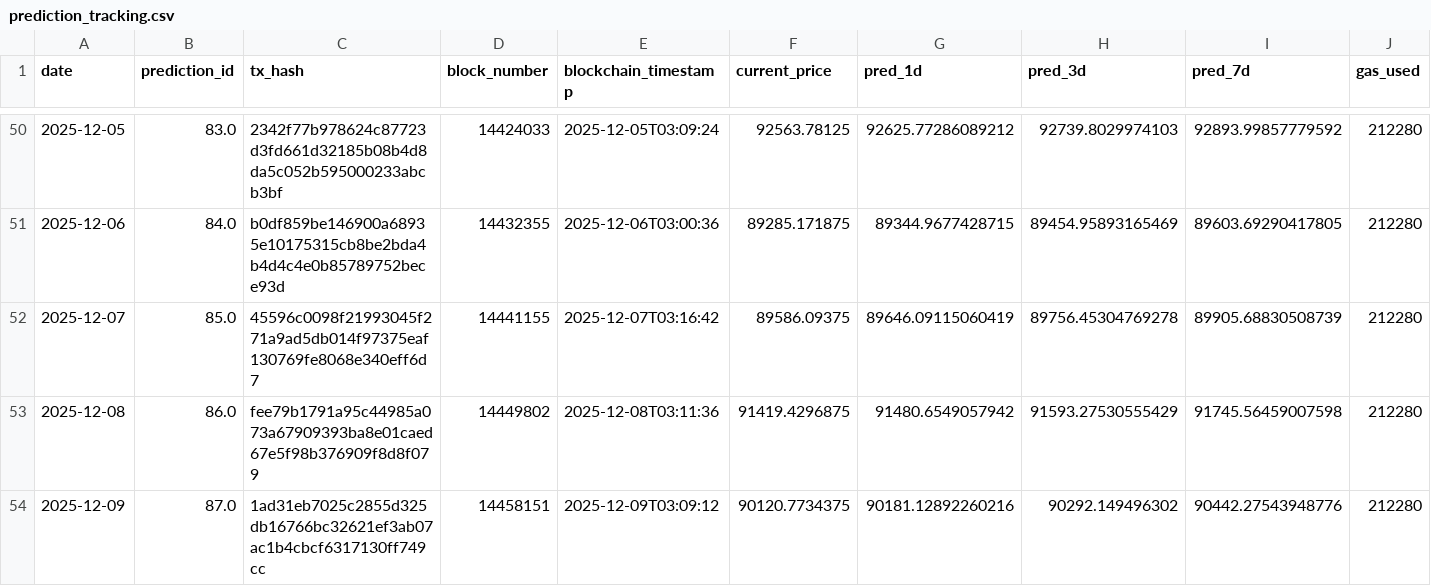
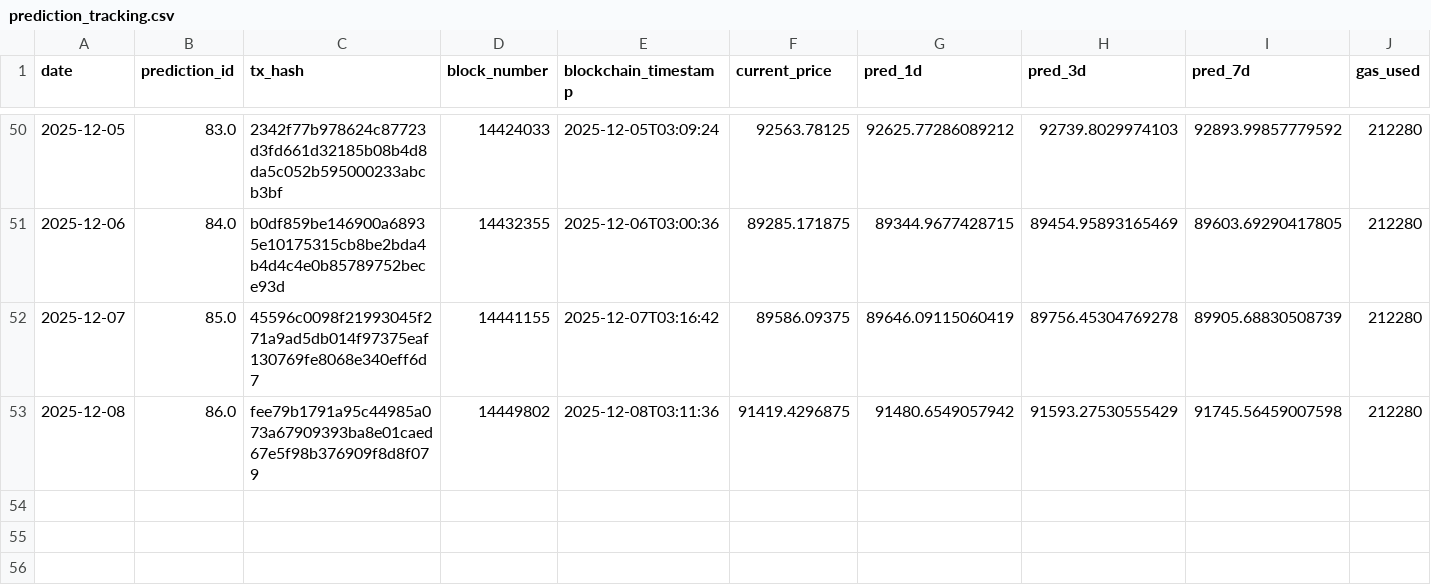
Before and after one commit to ying-jeanne/capstone_msba, a CSV file: data/blockchain/prediction_tracking.csv, drawn as a sheet; only a part is shown, gaps mark what is left out; the diff names each change by its address in the sheet, - before the commit and + after, or states it on an @@ line.

```diff
--- a/data/blockchain/prediction_tracking.csv
+++ b/data/blockchain/prediction_tracking.csv
-row 54: 2025-12-09 | 87.0 | 1ad31eb7025c2855d325db16766bc32621ef3ab07ac1b4cbcf6317130ff749cc | 14458151 | 2025-12-09T03:09:12 | 90120.7734375 | 90181.12892260216 | 90292.149496302 | 90442.27543948776 | 212280
```
Also changed, not shown: data/blockchain/prediction_tracking_demo.csv, data/predictions/daily_predictions.csv, 2 other files.
